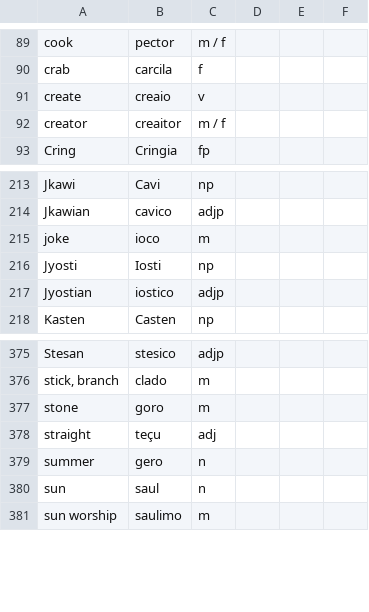
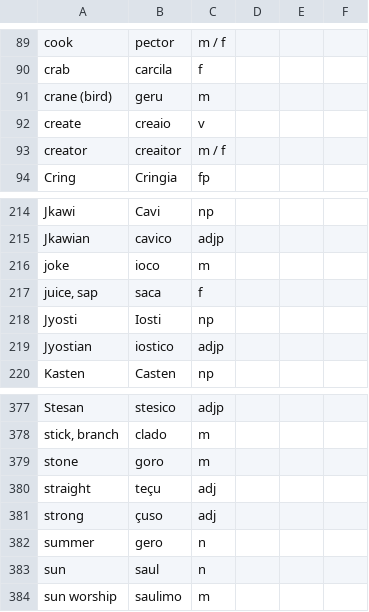
Before and after one commit to baphometenreal/balls.skin, a CSV file: LoT/dictionary/loremese/words.csv, drawn as a sheet; only a part is shown, gaps mark what is left out; the diff names each change by its address in the sheet, - before the commit and + after, or states it on an @@ line.

Commit message:
Update words.csv

```diff
--- a/LoT/dictionary/loremese/words.csv
+++ b/LoT/dictionary/loremese/words.csv
+row 91: crane (bird) | geru | m
+row 217: juice, sap | saca | f
+row 381: strong | çuso | adj
```
